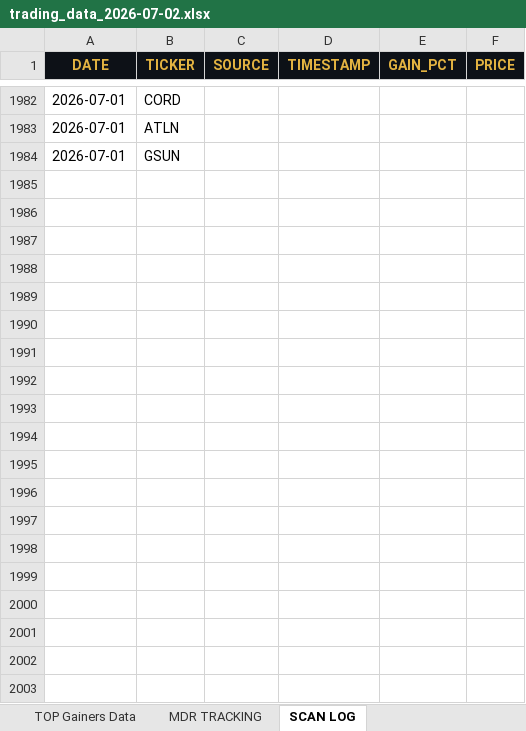
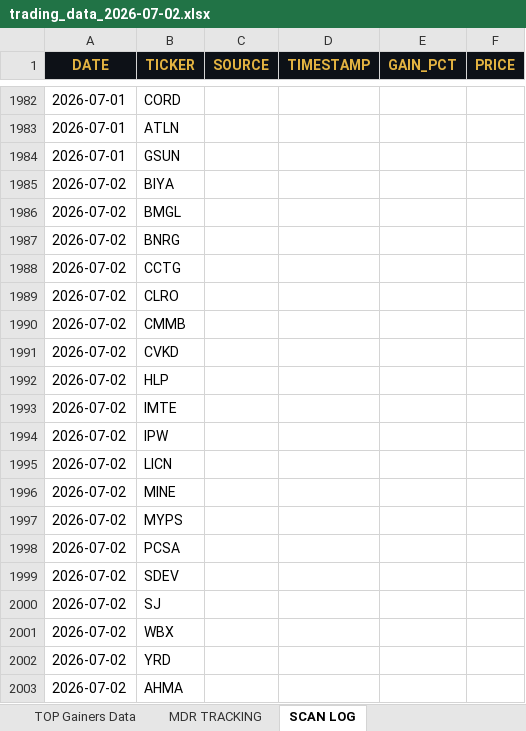
Before and after one commit to cmletsch/trading-system, an Excel workbook: data/trading_data_2026-07-02.xlsx, sheet SCAN LOG, drawn as a sheet; only a part is shown, gaps mark what is left out; values as stored, in another font and other column widths than the file's, no borders; the diff covers the shown part only; the diff names each change by its address in the sheet, - before the commit and + after, or states it on an @@ line.

```diff
--- a/data/trading_data_2026-07-02.xlsx (sheet SCAN LOG)
+++ b/data/trading_data_2026-07-02.xlsx (sheet SCAN LOG)
+row 1985: 2026-07-02 | BIYA
+row 1986: 2026-07-02 | BMGL
+row 1987: 2026-07-02 | BNRG
+row 1988: 2026-07-02 | CCTG
+row 1989: 2026-07-02 | CLRO
+row 1990: 2026-07-02 | CMMB
+row 1991: 2026-07-02 | CVKD
+row 1992: 2026-07-02 | HLP
+row 1993: 2026-07-02 | IMTE
+row 1994: 2026-07-02 | IPW
+row 1995: 2026-07-02 | LICN
+row 1996: 2026-07-02 | MINE
+row 1997: 2026-07-02 | MYPS
+row 1998: 2026-07-02 | PCSA
+row 1999: 2026-07-02 | SDEV
+row 2000: 2026-07-02 | SJ
+row 2001: 2026-07-02 | WBX
+row 2002: 2026-07-02 | YRD
+row 2003: 2026-07-02 | AHMA
```
Also changed, not shown: 61 added rows elsewhere in this sheet, sheet MDR TRACKING, sheet TOP Gainers Data, 2 other files.
